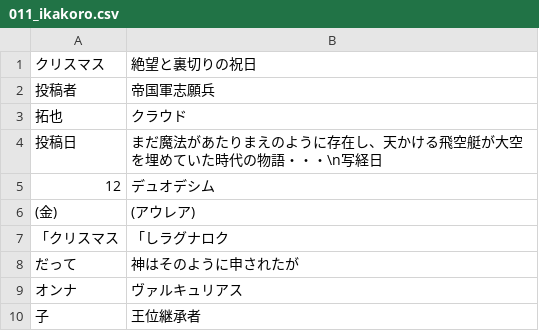
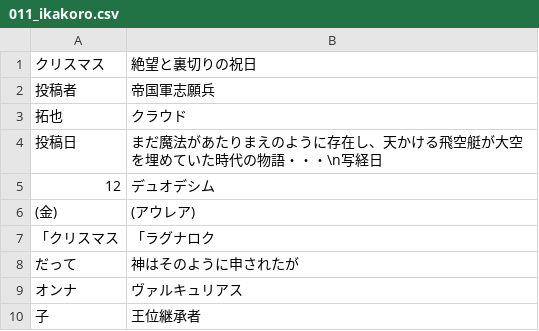
Before and after one commit to CataArt/Umni, a CSV file: 011_ikakoro.csv, drawn as a sheet; only a part is shown.

```diff
--- a/011_ikakoro.csv
+++ b/011_ikakoro.csv
@@ -6,3 +6,3 @@
 (金),(アウレア)
-「クリスマス,「しラグナロク
+「クリスマス,「ラグナロク
 だって,神はそのように申されたが
```
Also changed, not shown: 2 other files.
